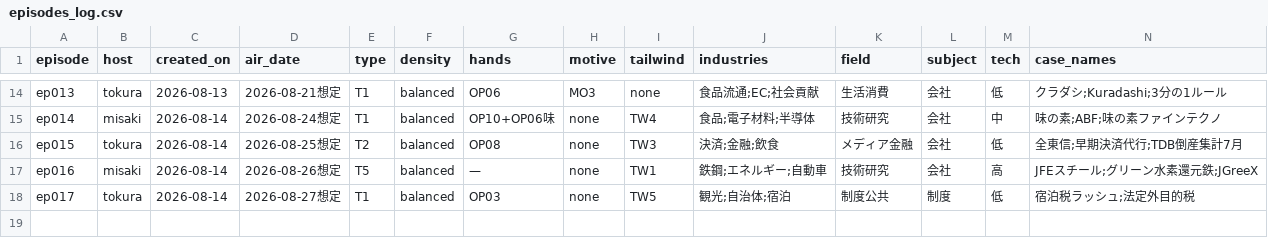
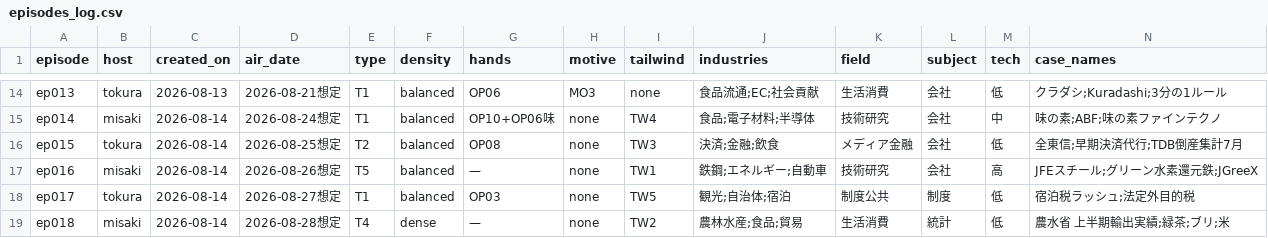
Before and after one commit to AtsushiSaito1980/sonote2026, a CSV file: ledger/episodes_log.csv, drawn as a sheet; only a part is shown, gaps mark what is left out; rows hold the shown columns only; the diff names each change by its address in the sheet, - before the commit and + after, or states it on an @@ line.

```diff
--- a/ledger/episodes_log.csv
+++ b/ledger/episodes_log.csv
+row 19: ep018 | misaki | 2026-08-14 | 2026-08-28想定 | T4 | dense | — | none | TW2 | 農林水産;食品;貿易 | 生活消費 | 統計 | 低 | 農水省 上半期輸出実績;緑茶;ブリ;米
```
Also changed, not shown: 29 other files.
